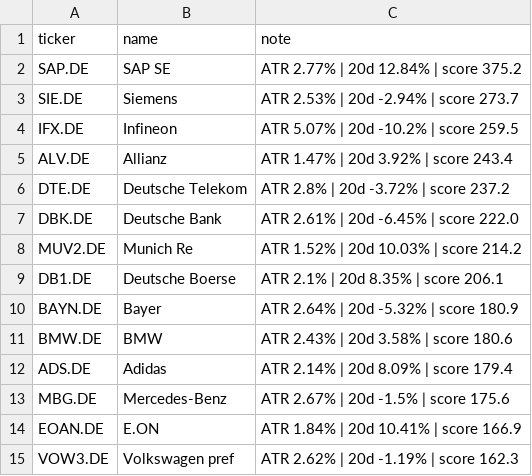
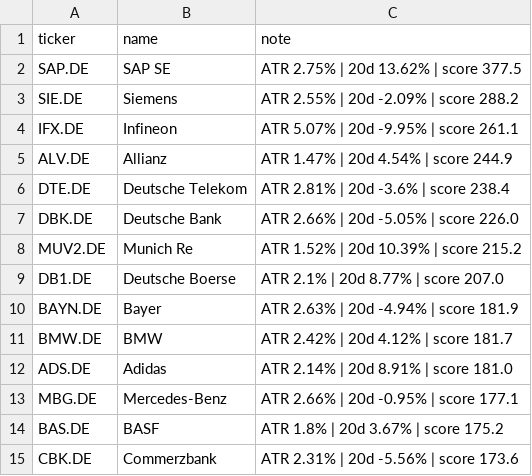
Before and after one commit to amaccountant/swing-agent, a CSV file: watchlist.csv, drawn as a sheet.

```diff
--- a/watchlist.csv
+++ b/watchlist.csv
@@ -1,15 +1,15 @@
 ticker,name,note
-SAP.DE,SAP SE,ATR 2.77% | 20d 12.84% | score 375.2
-SIE.DE,Siemens,ATR 2.53% | 20d -2.94% | score 273.7
-IFX.DE,Infineon,ATR 5.07% | 20d -10.2% | score 259.5
-ALV.DE,Allianz,ATR 1.47% | 20d 3.92% | score 243.4
-DTE.DE,Deutsche Telekom,ATR 2.8% | 20d -3.72% | score 237.2
-DBK.DE,Deutsche Bank,ATR 2.61% | 20d -6.45% | score 222.0
-MUV2.DE,Munich Re,ATR 1.52% | 20d 10.03% | score 214.2
-DB1.DE,Deutsche Boerse,ATR 2.1% | 20d 8.35% | score 206.1
-BAYN.DE,Bayer,ATR 2.64% | 20d -5.32% | score 180.9
-BMW.DE,BMW,ATR 2.43% | 20d 3.58% | score 180.6
-ADS.DE,Adidas,ATR 2.14% | 20d 8.09% | score 179.4
-MBG.DE,Mercedes-Benz,ATR 2.67% | 20d -1.5% | score 175.6
-EOAN.DE,E.ON,ATR 1.84% | 20d 10.41% | score 166.9
-VOW3.DE,Volkswagen pref,ATR 2.62% | 20d -1.19% | score 162.3
+SAP.DE,SAP SE,ATR 2.75% | 20d 13.62% | score 377.5
+SIE.DE,Siemens,ATR 2.55% | 20d -2.09% | score 288.2
+IFX.DE,Infineon,ATR 5.07% | 20d -9.95% | score 261.1
+ALV.DE,Allianz,ATR 1.47% | 20d 4.54% | score 244.9
+DTE.DE,Deutsche Telekom,ATR 2.81% | 20d -3.6% | score 238.4
+DBK.DE,Deutsche Bank,ATR 2.66% | 20d -5.05% | score 226.0
+MUV2.DE,Munich Re,ATR 1.52% | 20d 10.39% | score 215.2
+DB1.DE,Deutsche Boerse,ATR 2.1% | 20d 8.77% | score 207.0
+BAYN.DE,Bayer,ATR 2.63% | 20d -4.94% | score 181.9
+BMW.DE,BMW,ATR 2.42% | 20d 4.12% | score 181.7
+ADS.DE,Adidas,ATR 2.14% | 20d 8.91% | score 181.0
+MBG.DE,Mercedes-Benz,ATR 2.66% | 20d -0.95% | score 177.1
+BAS.DE,BASF,ATR 1.8% | 20d 3.67% | score 175.2
+CBK.DE,Commerzbank,ATR 2.31% | 20d -5.56% | score 173.6
```
Also changed, not shown: 3 other files.
